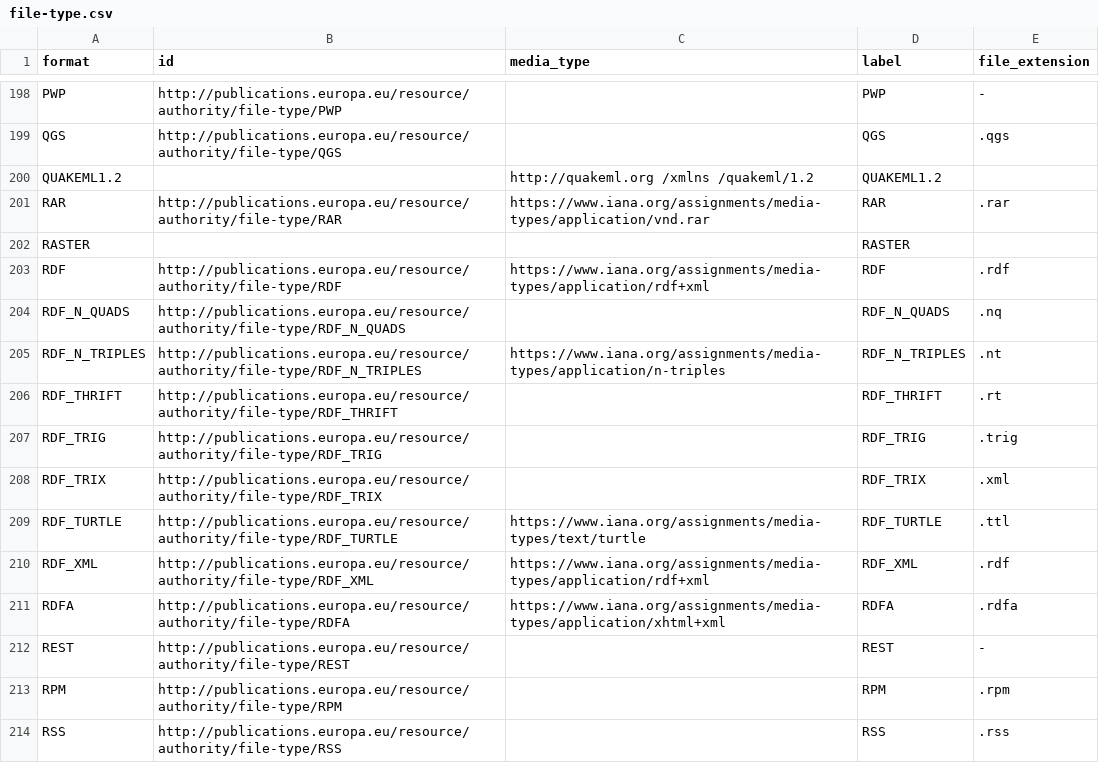
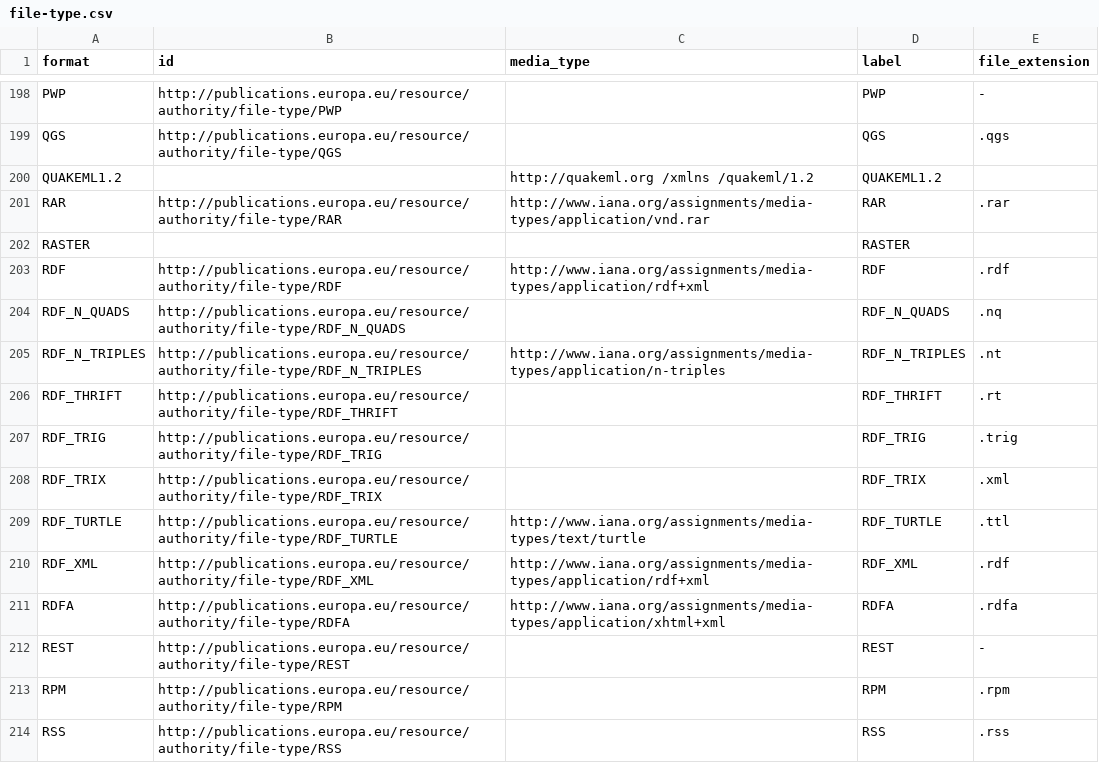
Before and after one commit to mjanez/ckanext-dcat, a CSV file: ckanext/dcat/codelists/file-type.csv, drawn as a sheet; only a part is shown, gaps mark what is left out; the diff covers the shown part only.

Commit message:
Improve EuropeanDCATAPProfile
- Fix Access Rights according to DCAT-AP authority table
- Fix DCAT Type to URIRefOrLiteral
- Add Catalog conformity
- Fix mimetypes duplication
- Fix https to http
- Add theme-dcat_ap.csv and fix dcat_themes in profiles

```diff
--- a/ckanext/dcat/codelists/file-type.csv
+++ b/ckanext/dcat/codelists/file-type.csv
@@ -200,7 +200,7 @@
 "QUAKEML1.2"|""|"http://quakeml.org /xmlns /quakeml/1.2"|"QUAKEML1.2"|""
-"RAR"|"http://publications.europa.eu/resource/authority/file-type/RAR"|"https://www.iana.org/assignments/media-types/application/vnd.rar"|"RAR"|".rar"
+"RAR"|"http://publications.europa.eu/resource/authority/file-type/RAR"|"http://www.iana.org/assignments/media-types/application/vnd.rar"|"RAR"|".rar"
 "RASTER"|""|""|"RASTER"|""
-"RDF"|"http://publications.europa.eu/resource/authority/file-type/RDF"|"https://www.iana.org/assignments/media-types/application/rdf+xml"|"RDF"|".rdf"
+"RDF"|"http://publications.europa.eu/resource/authority/file-type/RDF"|"http://www.iana.org/assignments/media-types/application/rdf+xml"|"RDF"|".rdf"
 "RDF_N_QUADS"|"http://publications.europa.eu/resource/authority/file-type/RDF_N_QUADS"|""|"RDF_N_QUADS"|".nq"
-"RDF_N_TRIPLES"|"http://publications.europa.eu/resource/authority/file-type/RDF_N_TRIPLES"|"https://www.iana.org/assignments/media-types/application/n-triples"|"RDF_N_TRIPLES"|".nt"
+"RDF_N_TRIPLES"|"http://publications.europa.eu/resource/authority/file-type/RDF_N_TRIPLES"|"http://www.iana.org/assignments/media-types/application/n-triples"|"RDF_N_TRIPLES"|".nt"
 "RDF_THRIFT"|"http://publications.europa.eu/resource/authority/file-type/RDF_THRIFT"|""|"RDF_THRIFT"|".rt"
@@ -208,5 +208,5 @@
 "RDF_TRIX"|"http://publications.europa.eu/resource/authority/file-type/RDF_TRIX"|""|"RDF_TRIX"|".xml"
-"RDF_TURTLE"|"http://publications.europa.eu/resource/authority/file-type/RDF_TURTLE"|"https://www.iana.org/assignments/media-types/text/turtle"|"RDF_TURTLE"|".ttl"
-"RDF_XML"|"http://publications.europa.eu/resource/authority/file-type/RDF_XML"|"https://www.iana.org/assignments/media-types/application/rdf+xml"|"RDF_XML"|".rdf"
-"RDFA"|"http://publications.europa.eu/resource/authority/file-type/RDFA"|"https://www.iana.org/assignments/media-types/application/xhtml+xml"|"RDFA"|".rdfa"
+"RDF_TURTLE"|"http://publications.europa.eu/resource/authority/file-type/RDF_TURTLE"|"http://www.iana.org/assignments/media-types/text/turtle"|"RDF_TURTLE"|".ttl"
+"RDF_XML"|"http://publications.europa.eu/resource/authority/file-type/RDF_XML"|"http://www.iana.org/assignments/media-types/application/rdf+xml"|"RDF_XML"|".rdf"
+"RDFA"|"http://publications.europa.eu/resource/authority/file-type/RDFA"|"http://www.iana.org/assignments/media-types/application/xhtml+xml"|"RDFA"|".rdfa"
 "REST"|"http://publications.europa.eu/resource/authority/file-type/REST"|""|"REST"|"-"
```
Also changed, not shown: 1 added row, 1 removed row and 69 edited cells elsewhere in this file, 2 other files.
